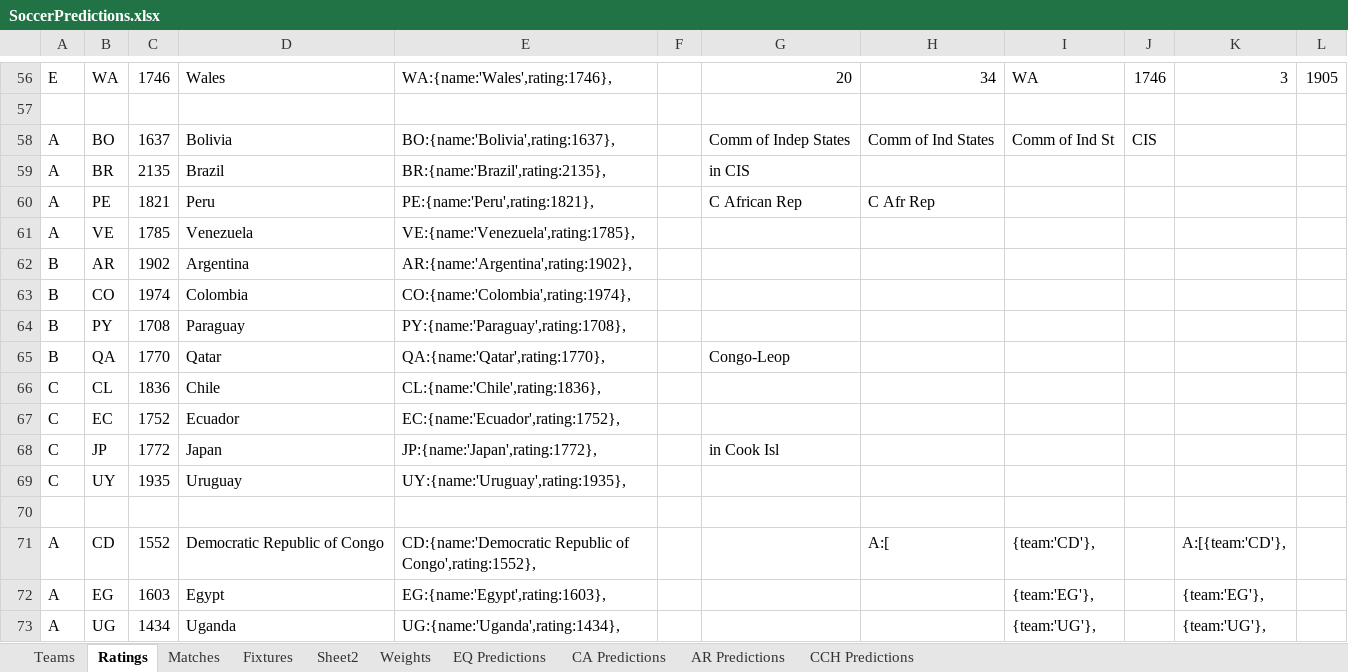
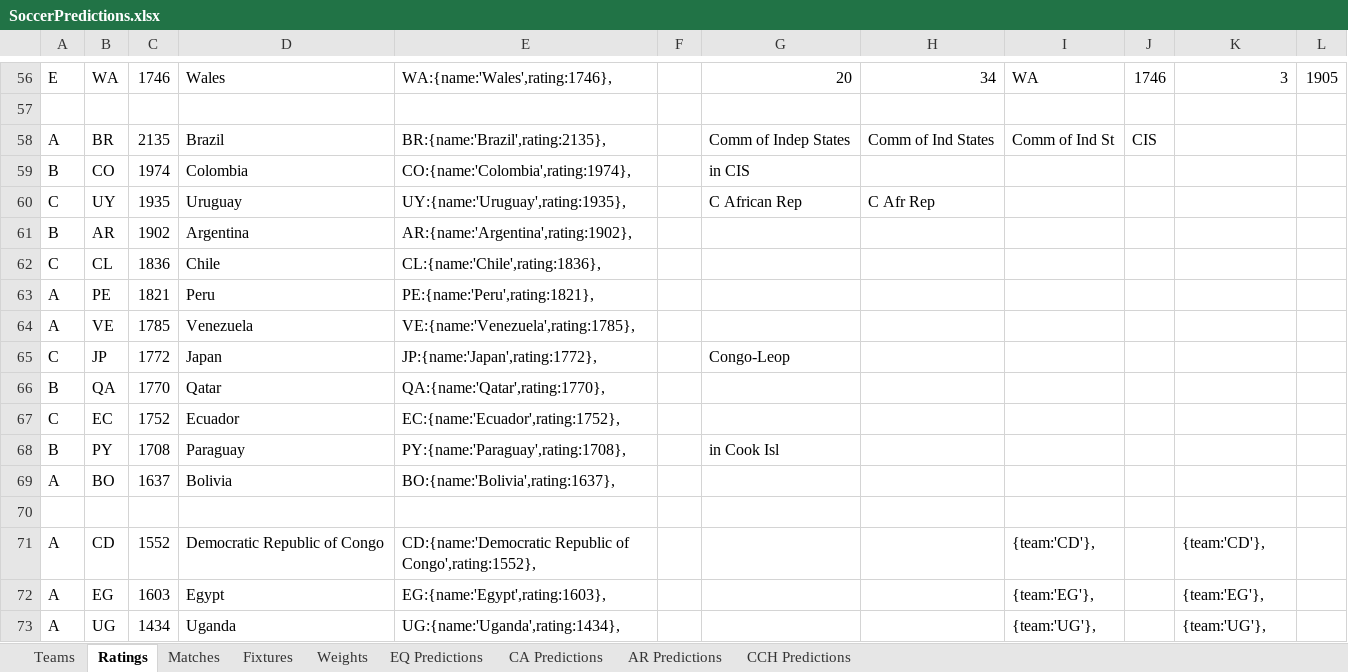
Before and after one commit to heshammourad/soccer-predictions, an Excel workbook: SoccerPredictions.xlsx, sheet Ratings, drawn as a sheet; only a part is shown, gaps mark what is left out; values as stored, in another font and other column widths than the file's, no borders; removed rows and columns are numbered as before the commit, all else as after; rows hold the shown columns only; the diff names each change by its address in the sheet, - before the commit and + after, or states it on an @@ line.

Commit message:
Fetch team metadata

```diff
--- a/SoccerPredictions.xlsx (sheet Ratings)
+++ b/SoccerPredictions.xlsx (sheet Ratings)
-sheet tab: Sheet2
-B58: BO
+B58: BR
-C58: 1637
+C58: 2135
-D58: Bolivia
+D58: Brazil
-E58: BO:{name:'Bolivia',rating:1637},
+E58: BR:{name:'Brazil',rating:2135},
-row 59: A | BR | 2135 | Brazil | BR:{name:'Brazil',rating:2135}, |  | in CIS
+row 59: B | CO | 1974 | Colombia | CO:{name:'Colombia',rating:1974}, |  | in CIS
+row 60: C | UY | 1935 | Uruguay | UY:{name:'Uruguay',rating:1935}, |  | C African Rep | C Afr Rep
@@ row 62 moved to row 61: B @@
@@ row 66 moved to row 62: C @@
-G63: C African Rep
+G63: (empty)
-H63: C Afr Rep
+H63: (empty)
-row 63: B | CO | 1974 | Colombia | CO:{name:'Colombia',rating:1974},
-row 64: B | PY | 1708 | Paraguay | PY:{name:'Paraguay',rating:1708},
+row 65: C | JP | 1772 | Japan | JP:{name:'Japan',rating:1772}, |  | Congo-Leop
-G66: Congo-Leop
+G66: (empty)
-row 68: C | JP | 1772 | Japan | JP:{name:'Japan',rating:1772}, |  | in Cook Isl
-row 69: C | UY | 1935 | Uruguay | UY:{name:'Uruguay',rating:1935},
+row 68: B | PY | 1708 | Paraguay | PY:{name:'Paraguay',rating:1708}, |  | in Cook Isl
+row 69: A | BO | 1637 | Bolivia | BO:{name:'Bolivia',rating:1637},
-H71: A:[
+H71: (empty)
-K71: A:[{team:'CD'},
+K71: {team:'CD'},
```
Also changed, not shown: sheet Fixtures, sheet CA Predictions, formulas that keep their value, 1 other file.
